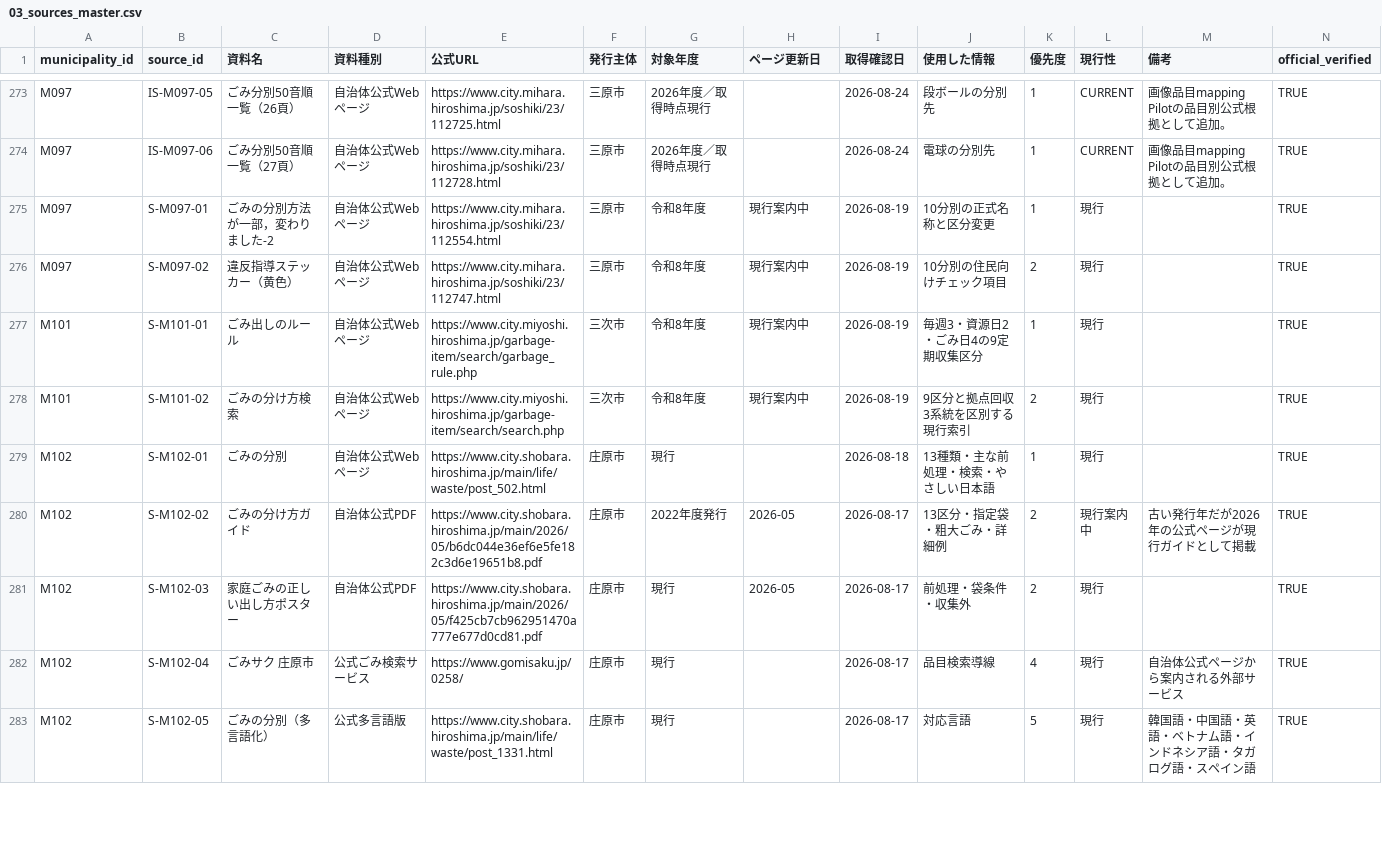
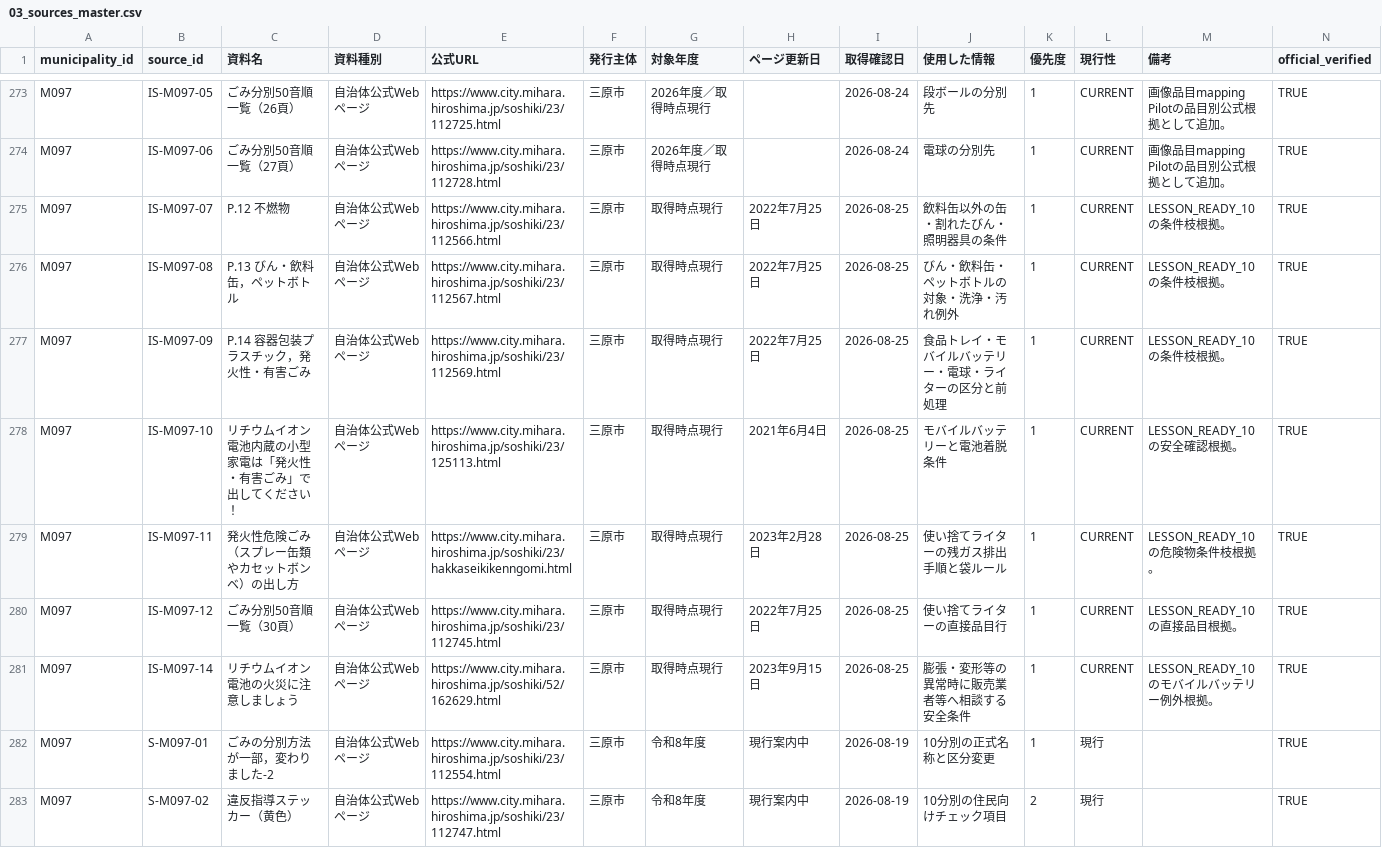
Before and after one commit to testeste55555/Separate-garbage, a CSV file: data/research/03_sources_master.csv, drawn as a sheet; only a part is shown, gaps mark what is left out; the shorter side is filled out with more unchanged rows; rows hold the shown columns only; the diff names each change by its address in the sheet, - before the commit and + after, or states it on an @@ line.

Commit message:
Add M097 LESSON_READY_10 scoring scope

```diff
--- a/data/research/03_sources_master.csv
+++ b/data/research/03_sources_master.csv
+row 275: M097 | IS-M097-07 | P.12 不燃物 | 自治体公式Webページ | https://www.city.mihara.hiroshima.jp/soshiki/23/112566.html | 三原市 | 取得時点現行 | 2022年7月25日 | 2026-08-25 | 飲料缶以外の缶・割れたびん・照明器具の条件 | 1 | CURRENT | LESSON_READY_10の条件枝根拠。 | TRUE
+row 276: M097 | IS-M097-08 | P.13 びん・飲料缶，ペットボトル | 自治体公式Webページ | https://www.city.mihara.hiroshima.jp/soshiki/23/112567.html | 三原市 | 取得時点現行 | 2022年7月25日 | 2026-08-25 | びん・飲料缶・ペットボトルの対象・洗浄・汚れ例外 | 1 | CURRENT | LESSON_READY_10の条件枝根拠。 | TRUE
+row 277: M097 | IS-M097-09 | P.14 容器包装プラスチック，発火性・有害ごみ | 自治体公式Webページ | https://www.city.mihara.hiroshima.jp/soshiki/23/112569.html | 三原市 | 取得時点現行 | 2022年7月25日 | 2026-08-25 | 食品トレイ・モバイルバッテリー・電球・ライターの区分と前処理 | 1 | CURRENT | LESSON_READY_10の条件枝根拠。 | TRUE
+row 278: M097 | IS-M097-10 | リチウムイオン電池内蔵の小型家電は「発火性・有害ごみ」で出してください！ | 自治体公式Webページ | https://www.city.mihara.hiroshima.jp/soshiki/23/125113.html | 三原市 | 取得時点現行 | 2021年6月4日 | 2026-08-25 | モバイルバッテリーと電池着脱条件 | 1 | CURRENT | LESSON_READY_10の安全確認根拠。 | TRUE
+row 279: M097 | IS-M097-11 | 発火性危険ごみ（スプレー缶類やカセットボンベ）の出し方 | 自治体公式Webページ | https://www.city.mihara.hiroshima.jp/soshiki/23/hakkaseikikenngomi.html | 三原市 | 取得時点現行 | 2023年2月28日 | 2026-08-25 | 使い捨てライターの残ガス排出手順と袋ルール | 1 | CURRENT | LESSON_READY_10の危険物条件枝根拠。 | TRUE
+row 280: M097 | IS-M097-12 | ごみ分別50音順一覧（30頁） | 自治体公式Webページ | https://www.city.mihara.hiroshima.jp/soshiki/23/112745.html | 三原市 | 取得時点現行 | 2022年7月25日 | 2026-08-25 | 使い捨てライターの直接品目行 | 1 | CURRENT | LESSON_READY_10の直接品目根拠。 | TRUE
+row 281: M097 | IS-M097-14 | リチウムイオン電池の火災に注意しましょう | 自治体公式Webページ | https://www.city.mihara.hiroshima.jp/soshiki/52/162629.html | 三原市 | 取得時点現行 | 2023年9月15日 | 2026-08-25 | 膨張・変形等の異常時に販売業者等へ相談する安全条件 | 1 | CURRENT | LESSON_READY_10のモバイルバッテリー例外根拠。 | TRUE
```
Also changed, not shown: data/app/item_image_mapping_pilot_top8.csv, data/app/lesson_mode_app_ready_scope.csv, 22 other files.
